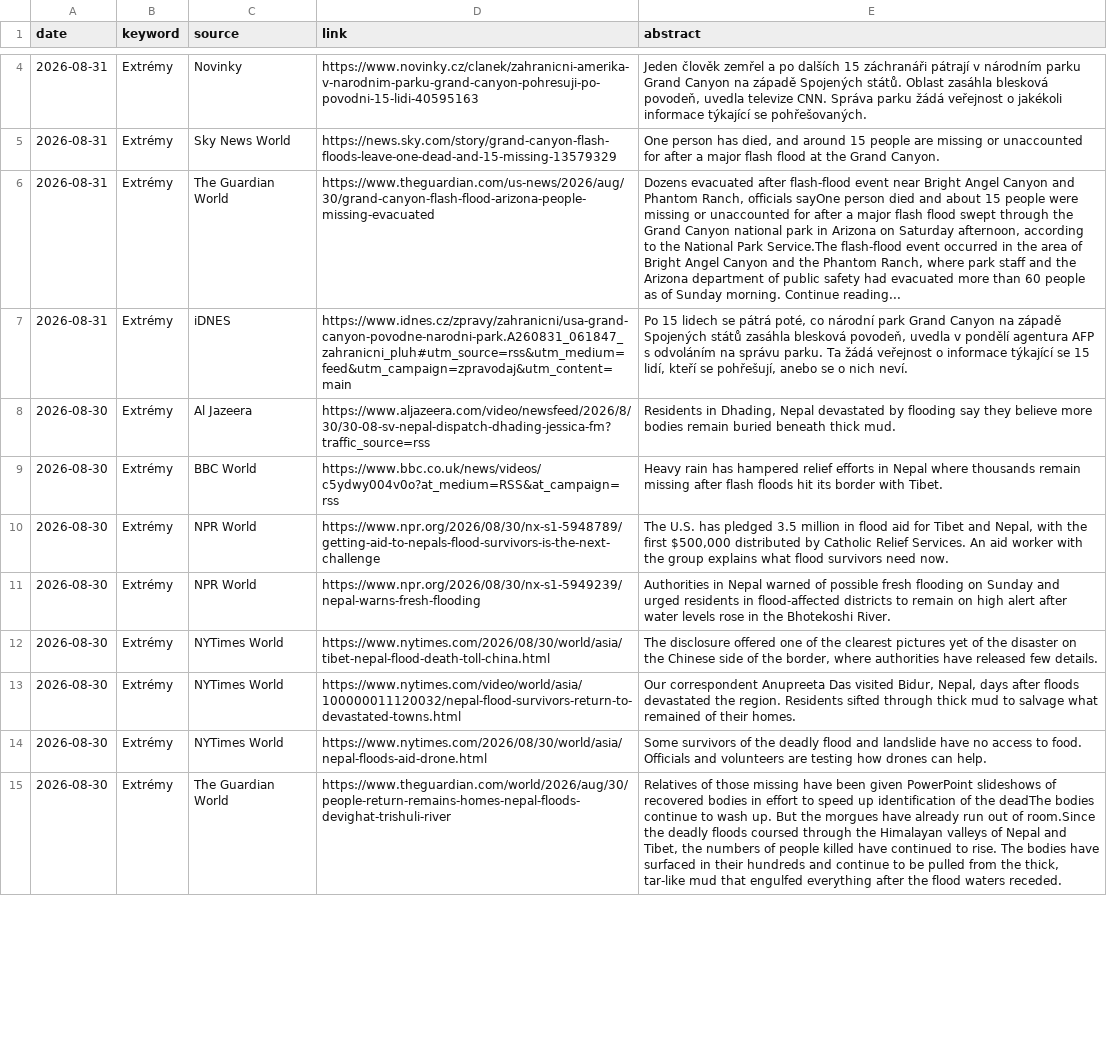
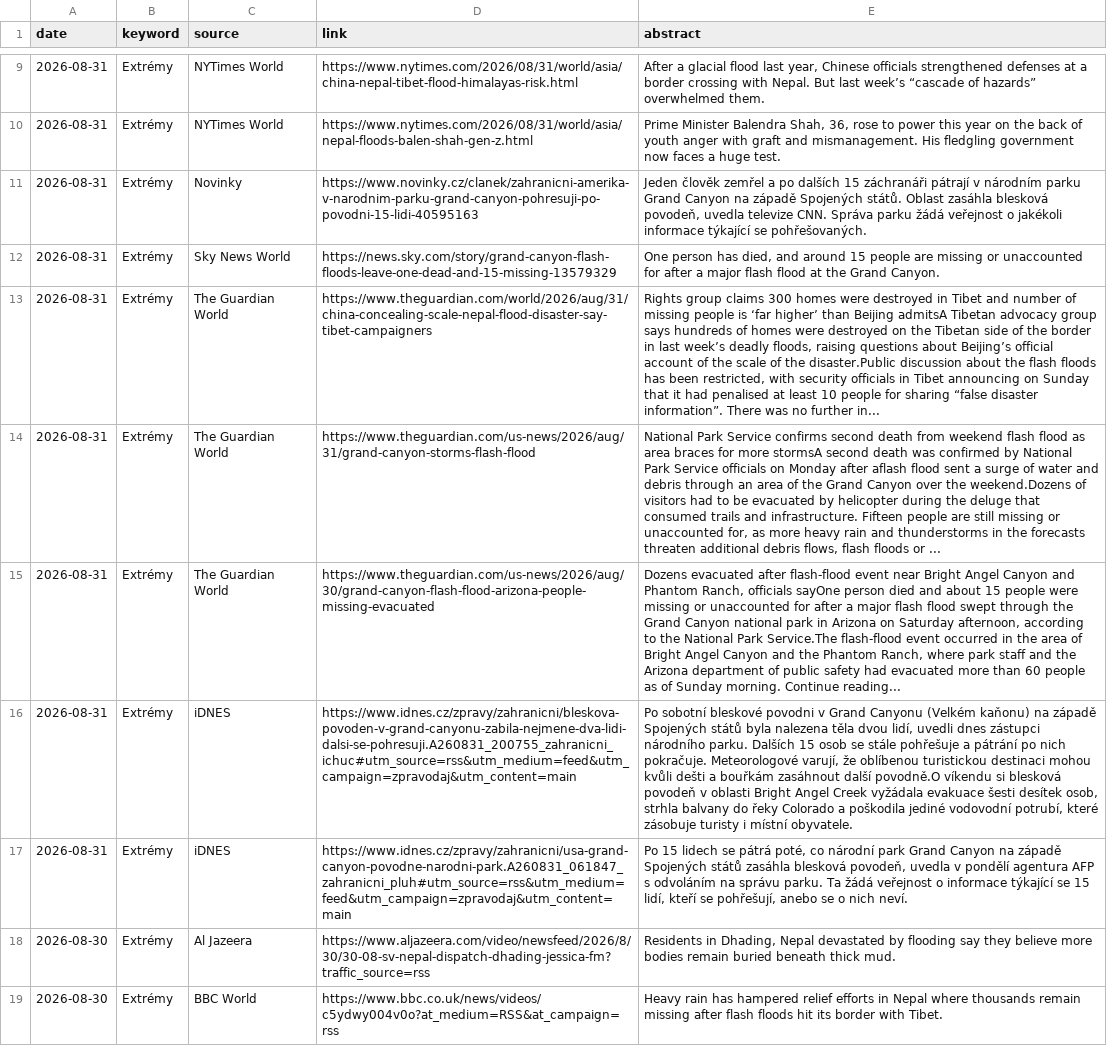
Before and after one commit to RadimTol/Source, a CSV file: source.csv, drawn as a sheet; only a part is shown, gaps mark what is left out; the shorter side is filled out with more unchanged rows; the diff covers the shown part only; the diff names each change by its address in the sheet, - before the commit and + after, or states it on an @@ line.

```diff
--- a/source.csv
+++ b/source.csv
+row 9: 2026-08-31 | Extrémy | NYTimes World | https://www.nytimes.com/2026/08/31/world/asia/china-nepal-tibet-flood-himalayas-risk.html | After a glacial flood last year, Chinese officials strengthened defenses at a border crossing with Nepal. But last week’s “cascade of hazards” overwhelmed them.
+row 10: 2026-08-31 | Extrémy | NYTimes World | https://www.nytimes.com/2026/08/31/world/asia/nepal-floods-balen-shah-gen-z.html | Prime Minister Balendra Shah, 36, rose to power this year on the back of youth anger with graft and mismanagement. His fledgling government now faces a huge test.
+row 13: 2026-08-31 | Extrémy | The Guardian World | https://www.theguardian.com/world/2026/aug/31/china-concealing-scale-nepal-flood-disaster-say-tibet-campaigners | Rights group claims 300 homes were destroyed in Tibet and number of missing people is ‘far higher’ than Beijing admitsA Tibetan advocacy group says hundreds of homes were destroyed on the Tibetan side of the border in last week’s deadly floods, raising questions about Beijing’s official account of the scale of the disaster.Public discussion about the flash floods has been restricted, with security officials in Tibet announcing on Sunday that it had penalised at least 10 people for sharing “false disaster information”. There was no further in...
+row 14: 2026-08-31 | Extrémy | The Guardian World | https://www.theguardian.com/us-news/2026/aug/31/grand-canyon-storms-flash-flood | National Park Service confirms second death from weekend flash flood as area braces for more stormsA second death was confirmed by National Park Service officials on Monday after aflash flood sent a surge of water and debris through an area of the Grand Canyon over the weekend.Dozens of visitors had to be evacuated by helicopter during the deluge that consumed trails and infrastructure. Fifteen people are still missing or unaccounted for, as more heavy rain and thunderstorms in the forecasts threaten additional debris flows, flash floods or ...
+row 16: 2026-08-31 | Extrémy | iDNES | https://www.idnes.cz/zpravy/zahranicni/bleskova-povoden-v-grand-canyonu-zabila-nejmene-dva-lidi-dalsi-se-pohresuji.A260831_200755_zahranicni_ichuc#utm_source=rss&utm_medium=feed&utm_campaign=zpravodaj&utm_content=main | Po sobotní bleskové povodni v Grand Canyonu (Velkém kaňonu) na západě Spojených států byla nalezena těla dvou lidí, uvedli dnes zástupci národního parku. Dalších 15 osob se stále pohřešuje a pátrání po nich pokračuje. Meteorologové varují, že oblíbenou turistickou destinaci mohou kvůli dešti a bouřkám zasáhnout další povodně.O víkendu si blesková povodeň v oblasti Bright Angel Creek vyžádala evakuace šesti desítek osob, strhla balvany do řeky Colorado a poškodila jediné vodovodní potrubí, které zásobuje turisty i místní obyvatele.
```
Also changed, not shown: 5 added rows and 1 moved row elsewhere in this file, 2 other files.
